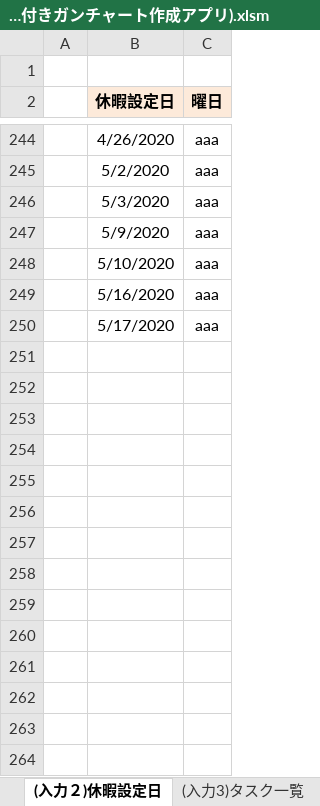
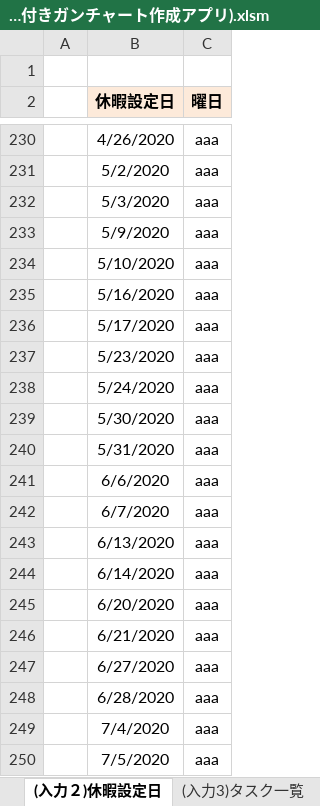
Before and after one commit to SanukiUdon777/180901_WBS_excel, an Excel workbook: ガンチャーとん/ガンチャーとん(WBS割付け機能付きガンチャート作成アプリ).xlsm, sheet (入力２)休暇設定日, drawn as a sheet; only a part is shown, gaps mark what is left out; values as stored, in another font and other column widths than the file's, no borders; the diff covers the shown part only; the diff names each change by its address in the sheet, - before the commit and + after, or states it on an @@ line.

```diff
--- a/ガンチャーとん/ガンチャーとん(WBS割付け機能付きガンチャート作成アプリ).xlsm (sheet (入力２)休暇設定日)
+++ b/ガンチャーとん/ガンチャーとん(WBS割付け機能付きガンチャート作成アプリ).xlsm (sheet (入力２)休暇設定日)
+row 237:  | 5/23/2020 | aaa
+row 238:  | 5/24/2020 | aaa
+row 239:  | 5/30/2020 | aaa
+row 240:  | 5/31/2020 | aaa
+row 241:  | 6/6/2020 | aaa
+row 242:  | 6/7/2020 | aaa
+row 243:  | 6/13/2020 | aaa
+row 244:  | 6/14/2020 | aaa
+row 245:  | 6/20/2020 | aaa
+row 246:  | 6/21/2020 | aaa
+row 247:  | 6/27/2020 | aaa
+row 248:  | 6/28/2020 | aaa
+row 249:  | 7/4/2020 | aaa
+row 250:  | 7/5/2020 | aaa
```
Also changed, not shown: 14 removed rows elsewhere in this sheet, sheet (出力1)WBSガンチャート, sheet (出力2)ToDoリスト, sheet (入力3)タスク一覧, other sheet tabs, formulas that keep their value, charts or pictures.
